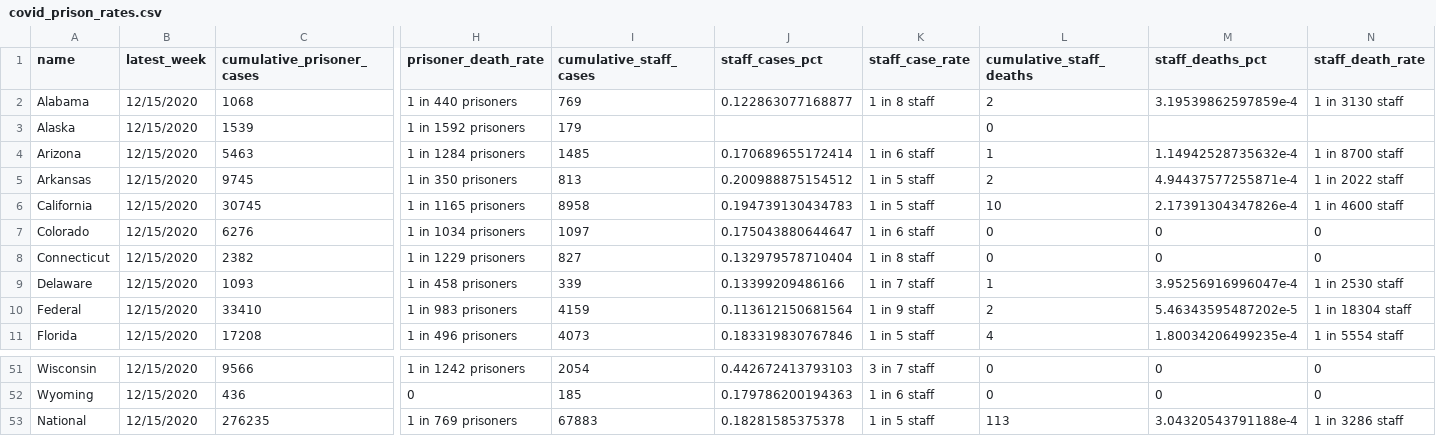
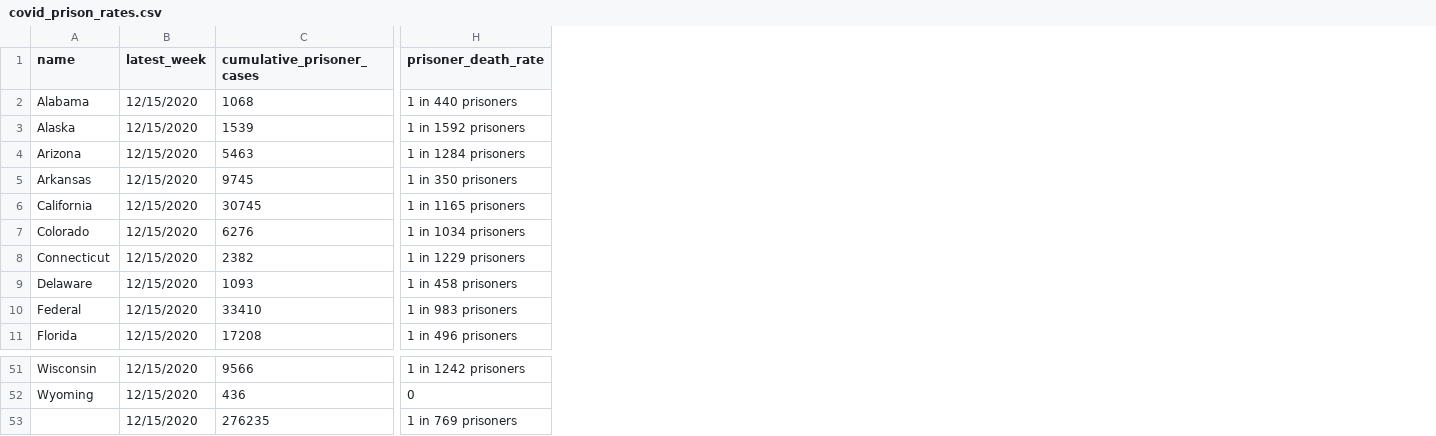
Before and after one commit to themarshallproject/COVID_prison_data, a CSV file: data/covid_prison_rates.csv, drawn as a sheet; only a part is shown, gaps mark what is left out; the diff names each change by its address in the sheet, - before the commit and + after, or states it on an @@ line.

Commit message:
A previous version of covid_prison_rates included a reference to infection rates for prison employees nationwide that undercounted staff populations in at least one state. We've removed the employee rates and plan to update again soon.

```diff
--- a/data/covid_prison_rates.csv
+++ b/data/covid_prison_rates.csv
-column I (cumulative_staff_cases), rows 2-11: 769 | 179 | 1485 | 813 | 8958 | 1097 | 827 | 339 | 4159 | 4073; rows 51-53: 2054 | 185 | 67883
-column J (staff_cases_pct), rows 2-11: 0.122863077168877 |  | 0.170689655172414 | 0.200988875154512 | 0.194739130434783 | 0.175043880644647 | 0.132979578710404 | 0.13399209486166 | 0.113612150681564 | 0.183319830767846; rows 51-53: 0.442672413793103 | 0.179786200194363 | 0.18281585375378
-column K (staff_case_rate), rows 2-11: 1 in 8 staff |  | 1 in 6 staff | 1 in 5 staff | 1 in 5 staff | 1 in 6 staff | 1 in 8 staff | 1 in 7 staff | 1 in 9 staff | 1 in 5 staff; rows 51-53: 3 in 7 staff | 1 in 6 staff | 1 in 5 staff
-column L (cumulative_staff_deaths), rows 2-11: 2 | 0 | 1 | 2 | 10 | 0 | 0 | 1 | 2 | 4; rows 51-53: 0 | 0 | 113
-column M (staff_deaths_pct), rows 2-11: 3.19539862597859e-4 |  | 1.14942528735632e-4 | 4.94437577255871e-4 | 2.17391304347826e-4 | 0 | 0 | 3.95256916996047e-4 | 5.46343595487202e-5 | 1.80034206499235e-4; rows 51-53: 0 | 0 | 3.04320543791188e-4
-column N (staff_death_rate), rows 2-11: 1 in 3130 staff |  | 1 in 8700 staff | 1 in 2022 staff | 1 in 4600 staff | 0 | 0 | 1 in 2530 staff | 1 in 18304 staff | 1 in 5554 staff; rows 51-53: 0 | 0 | 1 in 3286 staff
-A53 (name): National
+A53 (name): (empty)
```
Also changed, not shown: 1 other file.
